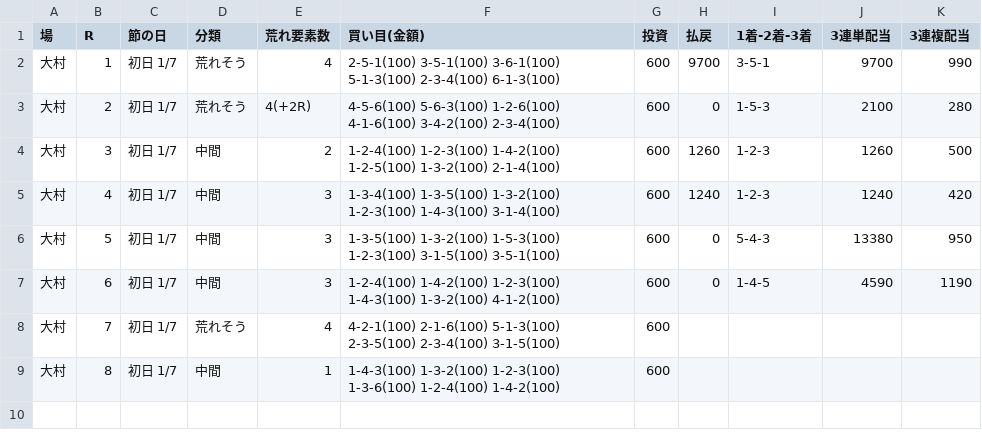
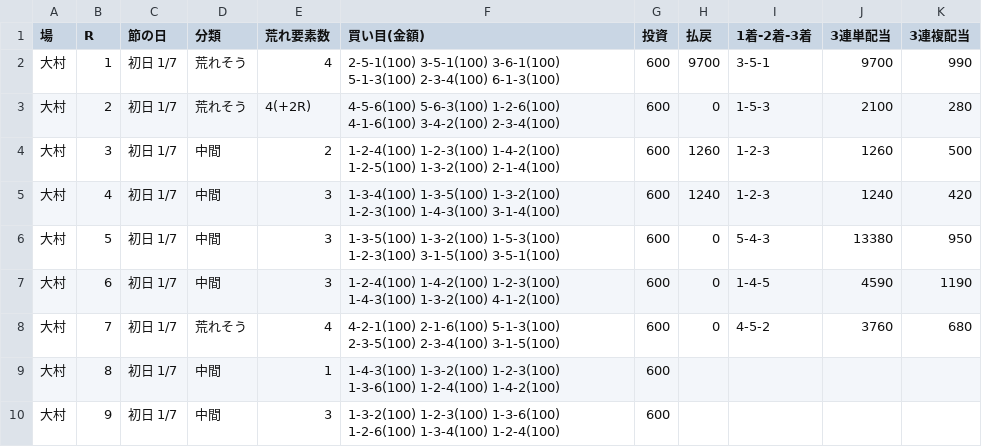
Before and after one commit to 777peipeipei-cmd/777reposi, a TSV file: notes/picks/20261119_omura.tsv, drawn as a sheet.

```diff
--- a/notes/picks/20261119_omura.tsv
+++ b/notes/picks/20261119_omura.tsv
@@ -7,3 +7,4 @@
 大村	6	初日 1/7	中間	3	1-2-4(100) 1-4-2(100) 1-2-3(100) 1-4-3(100) 1-3-2(100) 4-1-2(100)	600	0	1-4-5	4590	1190
-大村	7	初日 1/7	荒れそう	4	4-2-1(100) 2-1-6(100) 5-1-3(100) 2-3-5(100) 2-3-4(100) 3-1-5(100)	600				
+大村	7	初日 1/7	荒れそう	4	4-2-1(100) 2-1-6(100) 5-1-3(100) 2-3-5(100) 2-3-4(100) 3-1-5(100)	600	0	4-5-2	3760	680
 大村	8	初日 1/7	中間	1	1-4-3(100) 1-3-2(100) 1-2-3(100) 1-3-6(100) 1-2-4(100) 1-4-2(100)	600				
+大村	9	初日 1/7	中間	3	1-3-2(100) 1-2-3(100) 1-3-6(100) 1-2-6(100) 1-3-4(100) 1-2-4(100)	600				
```
